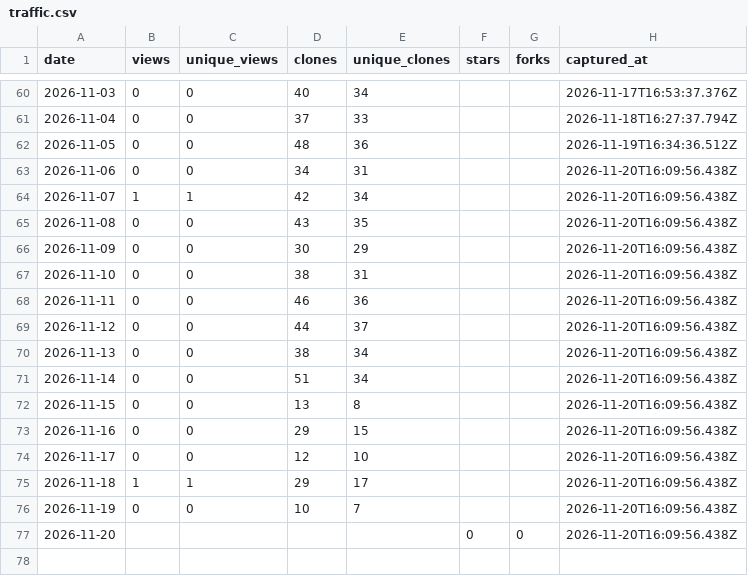
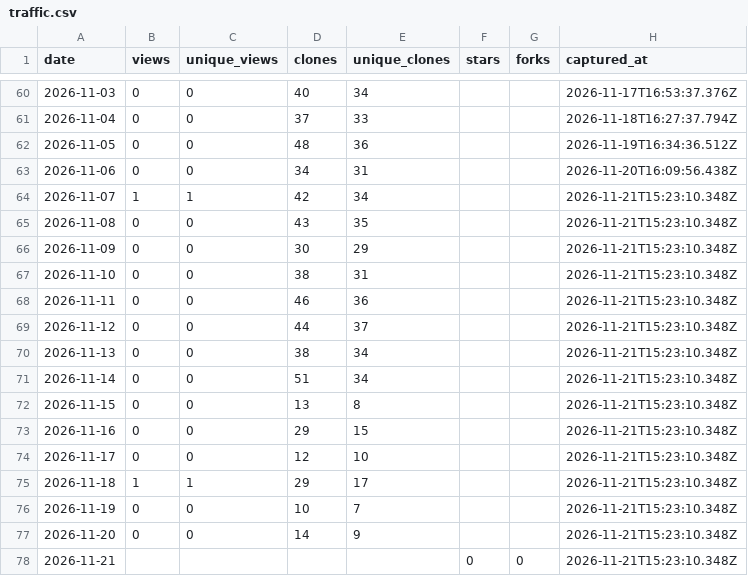
Before and after one commit to netmobster/unstuck-games, a CSV file: metrics/traffic.csv, drawn as a sheet; only a part is shown, gaps mark what is left out.

```diff
--- a/metrics/traffic.csv
+++ b/metrics/traffic.csv
@@ -63,15 +63,16 @@ date,views,unique_views,clones,unique_clones,stars,forks,captured_at
 2026-11-06,0,0,34,31,,,2026-11-20T16:09:56.438Z
-2026-11-07,1,1,42,34,,,2026-11-20T16:09:56.438Z
-2026-11-08,0,0,43,35,,,2026-11-20T16:09:56.438Z
-2026-11-09,0,0,30,29,,,2026-11-20T16:09:56.438Z
-2026-11-10,0,0,38,31,,,2026-11-20T16:09:56.438Z
-2026-11-11,0,0,46,36,,,2026-11-20T16:09:56.438Z
-2026-11-12,0,0,44,37,,,2026-11-20T16:09:56.438Z
-2026-11-13,0,0,38,34,,,2026-11-20T16:09:56.438Z
-2026-11-14,0,0,51,34,,,2026-11-20T16:09:56.438Z
-2026-11-15,0,0,13,8,,,2026-11-20T16:09:56.438Z
-2026-11-16,0,0,29,15,,,2026-11-20T16:09:56.438Z
-2026-11-17,0,0,12,10,,,2026-11-20T16:09:56.438Z
-2026-11-18,1,1,29,17,,,2026-11-20T16:09:56.438Z
-2026-11-19,0,0,10,7,,,2026-11-20T16:09:56.438Z
-2026-11-20,,,,,0,0,2026-11-20T16:09:56.438Z
+2026-11-07,1,1,42,34,,,2026-11-21T15:23:10.348Z
+2026-11-08,0,0,43,35,,,2026-11-21T15:23:10.348Z
+2026-11-09,0,0,30,29,,,2026-11-21T15:23:10.348Z
+2026-11-10,0,0,38,31,,,2026-11-21T15:23:10.348Z
+2026-11-11,0,0,46,36,,,2026-11-21T15:23:10.348Z
+2026-11-12,0,0,44,37,,,2026-11-21T15:23:10.348Z
+2026-11-13,0,0,38,34,,,2026-11-21T15:23:10.348Z
+2026-11-14,0,0,51,34,,,2026-11-21T15:23:10.348Z
+2026-11-15,0,0,13,8,,,2026-11-21T15:23:10.348Z
+2026-11-16,0,0,29,15,,,2026-11-21T15:23:10.348Z
+2026-11-17,0,0,12,10,,,2026-11-21T15:23:10.348Z
+2026-11-18,1,1,29,17,,,2026-11-21T15:23:10.348Z
+2026-11-19,0,0,10,7,,,2026-11-21T15:23:10.348Z
+2026-11-20,0,0,14,9,,,2026-11-21T15:23:10.348Z
+2026-11-21,,,,,0,0,2026-11-21T15:23:10.348Z
```
